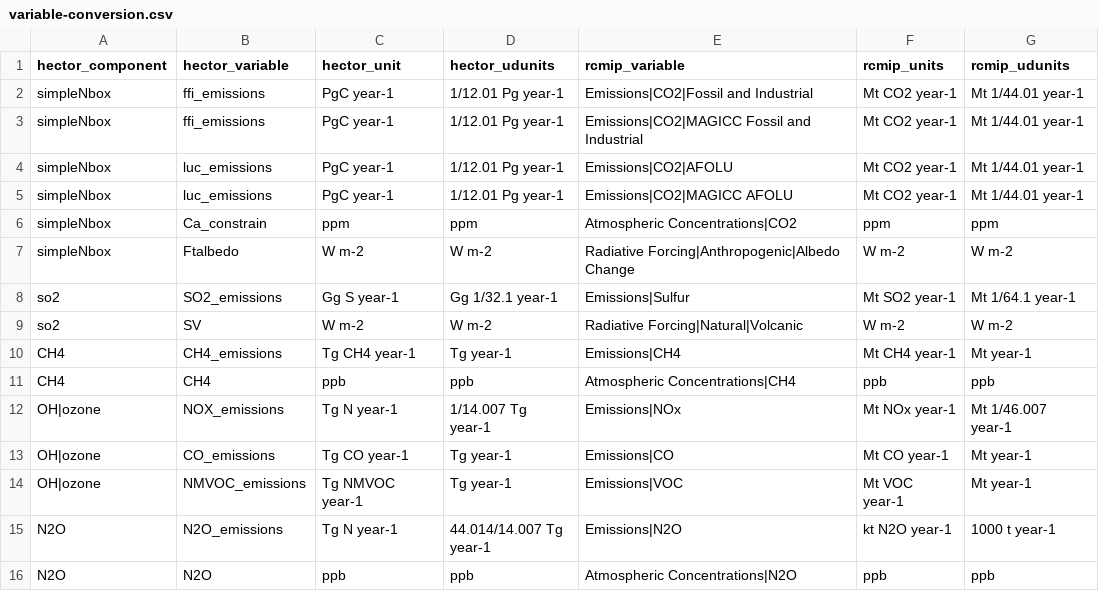
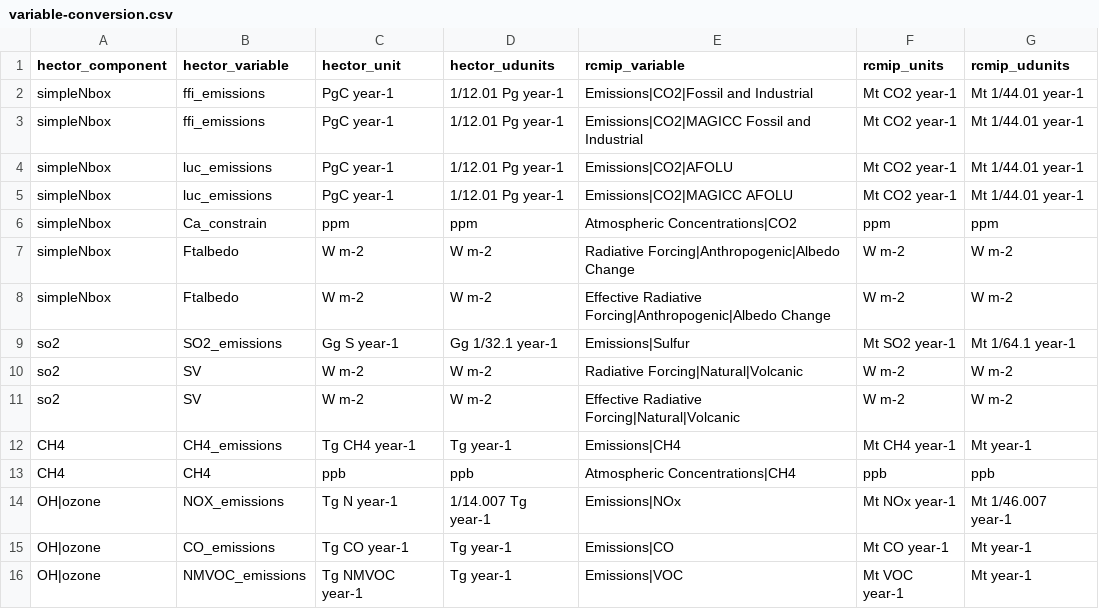
Before and after one commit to ashiklom/hector-rcmip, a CSV file: inst/variable-conversion.csv, drawn as a sheet; only a part is shown; the shorter side is filled out with more unchanged rows; the diff names each change by its address in the sheet, - before the commit and + after, or states it on an @@ line.

Commit message:
Add effective radiative forcings
...to variable conversion table. These are what is used in more recent
scenarios (CMIP6 historical, SSPs).

```diff
--- a/inst/variable-conversion.csv
+++ b/inst/variable-conversion.csv
+row 8: simpleNbox | Ftalbedo | W m-2 | W m-2 | Effective Radiative Forcing|Anthropogenic|Albedo Change | W m-2 | W m-2
+row 11: so2 | SV | W m-2 | W m-2 | Effective Radiative Forcing|Natural|Volcanic | W m-2 | W m-2
```
